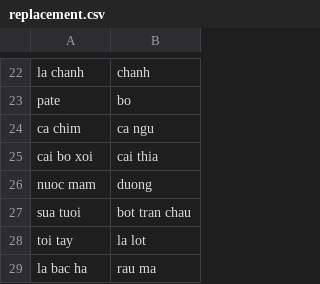
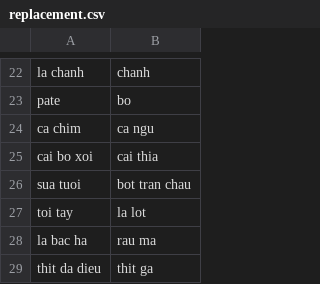
Before and after one commit to DanLinhHuynh-Niwashi/reciperecommendation, a CSV file: data/replacement.csv, drawn as a sheet; only a part is shown, gaps mark what is left out.

```diff
--- a/data/replacement.csv
+++ b/data/replacement.csv
@@ -25,3 +25,2 @@ ca chim,ca ngu
 cai bo xoi,cai thia
-nuoc mam,duong
 sua tuoi,bot tran chau
@@ -29 +28,2 @@ toi tay,la lot
 la bac ha,rau ma
+thit da dieu,thit ga
```
Also changed, not shown: data/ingredient.csv, data/recipe.csv, 1 other file.
